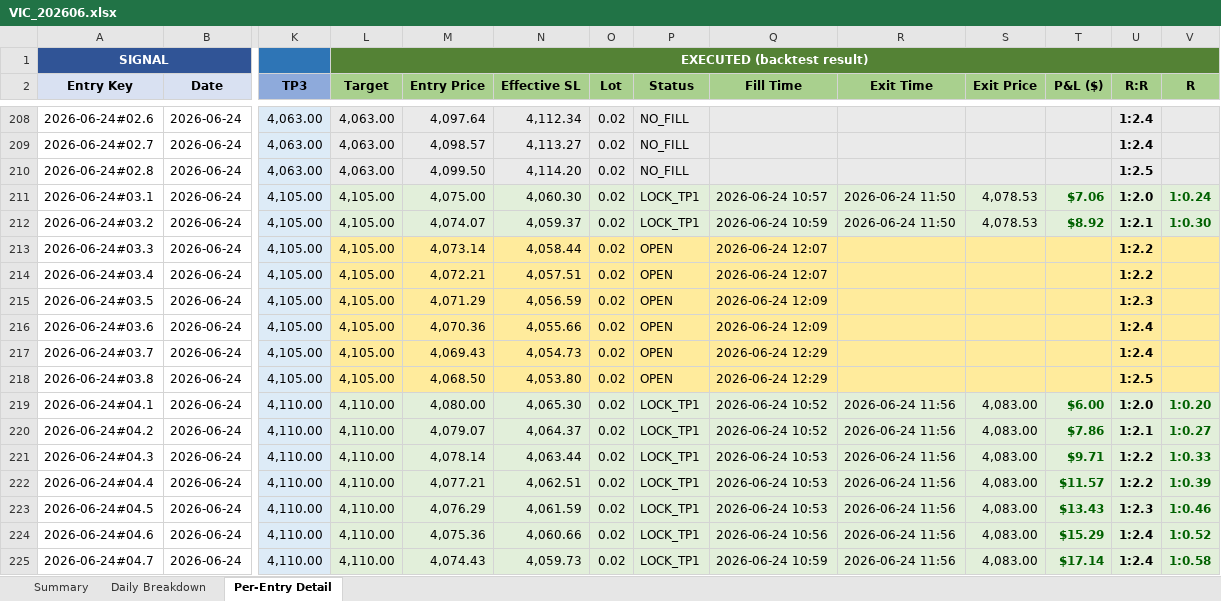
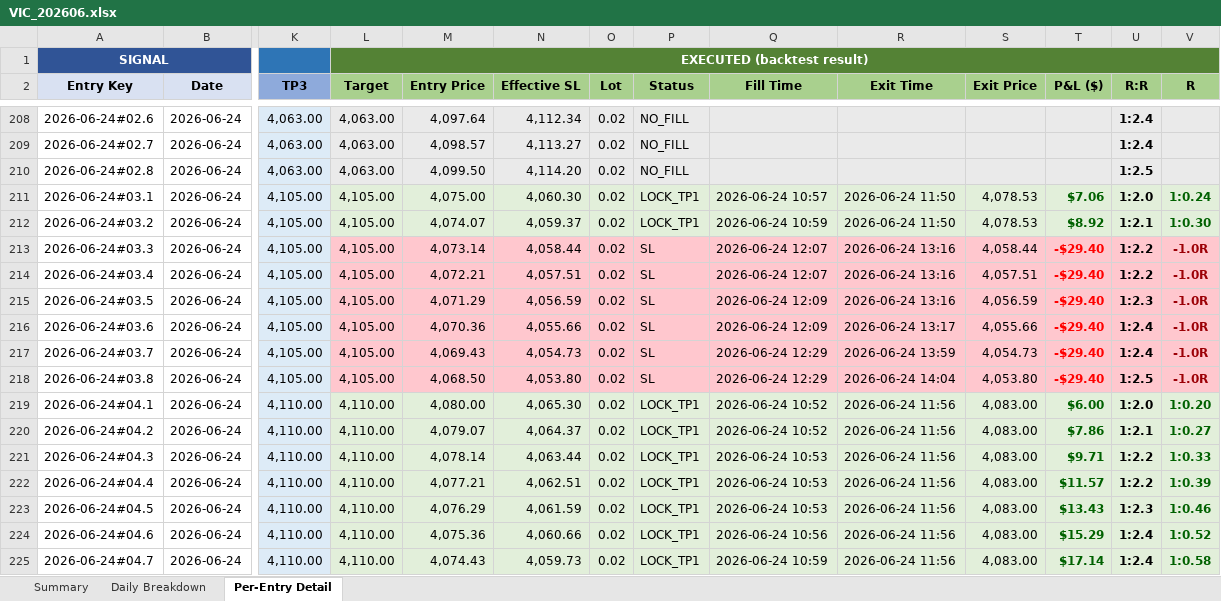
Before and after one commit to furqonajiy/gd-bt, an Excel workbook: reports/VIC_202606.xlsx, sheet Per-Entry Detail, drawn as a sheet; only a part is shown, gaps mark what is left out; values as stored, in another font and other column widths than the file's, no borders; the diff names each change by its address in the sheet, - before the commit and + after, or states it on an @@ line.

```diff
--- a/reports/VIC_202606.xlsx (sheet Per-Entry Detail)
+++ b/reports/VIC_202606.xlsx (sheet Per-Entry Detail)
-L213:V218 fill: #FFEB9C
+L213:V218 fill: #FFC7CE
-P213:P218 (Status): OPEN
+P213:P218 (Status): SL
-R213:R215 (Exit Time): (empty)
+R213:R215 (Exit Time): 2026-06-24 13:16
-S213 (Exit Price): (empty)
+S213 (Exit Price): 4,058.44
-T213:T218 (P&L ($)): (empty)
+T213:T218 (P&L ($)): -$29.40
-V213:V218 (R): (empty)
+V213:V218 (R): -1.0R
-S214 (Exit Price): (empty)
+S214 (Exit Price): 4,057.51
-S215 (Exit Price): (empty)
+S215 (Exit Price): 4,056.59
-R216 (Exit Time): (empty)
+R216 (Exit Time): 2026-06-24 13:17
-S216 (Exit Price): (empty)
+S216 (Exit Price): 4,055.66
-R217 (Exit Time): (empty)
+R217 (Exit Time): 2026-06-24 13:59
-S217 (Exit Price): (empty)
+S217 (Exit Price): 4,054.73
-R218 (Exit Time): (empty)
+R218 (Exit Time): 2026-06-24 14:04
-S218 (Exit Price): (empty)
+S218 (Exit Price): 4,053.80
```
Also changed, not shown: sheet Daily Breakdown, sheet Summary, reports/SQZ6_202606.xlsx, 2 other files.
